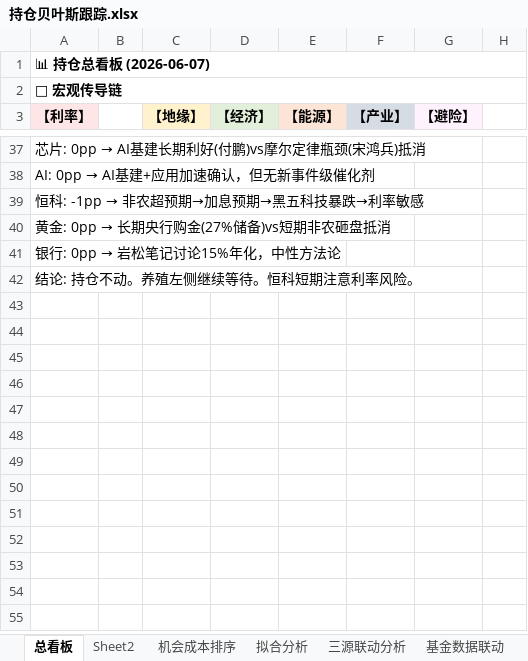
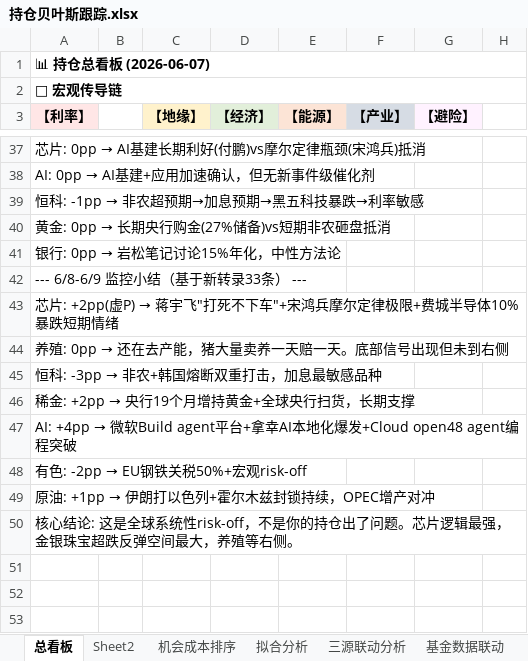
Before and after one commit to f840047663-bot/external-memory, an Excel workbook: 持仓贝叶斯跟踪.xlsx, sheet 总看板, drawn as a sheet; only a part is shown, gaps mark what is left out; the shorter side is filled out with more unchanged rows; values as stored, in another font and other column widths than the file's, no borders; the diff covers the shown part only; the diff names each change by its address in the sheet, - before the commit and + after, or states it on an @@ line.

```diff
--- a/持仓贝叶斯跟踪.xlsx (sheet 总看板)
+++ b/持仓贝叶斯跟踪.xlsx (sheet 总看板)
-A42 (【利率】): 结论: 持仓不动。养殖左侧继续等待。恒科短期注意利率风险。
+A42 (【利率】): --- 6/8-6/9 监控小结（基于新转录33条） ---
@@ A43 (【利率】): (empty) → 芯片: +2pp(虚P) → 蒋宇飞"打死不下车"+宋鸿兵摩尔定律极限+费城半导体10%暴跌短期情绪 @@
@@ A44 (【利率】): (empty) → 养殖: 0pp → 还在去产能，猪大量卖养一天赔一天。底部信号出现但未到右侧 @@
@@ A45 (【利率】): (empty) → 恒科: -3pp → 非农+韩国熔断双重打击，加息最敏感品种 @@
@@ A46 (【利率】): (empty) → 稀金: +2pp → 央行19个月增持黄金+全球央行扫货，长期支撑 @@
@@ A47 (【利率】): (empty) → AI: +4pp → 微软Build agent平台+拿幸AI本地化爆发+Cloud open48 agent编程突破 @@
@@ A48 (【利率】): (empty) → 有色: -2pp → EU钢铁关税50%+宏观risk-off @@
@@ A49 (【利率】): (empty) → 原油: +1pp → 伊朗打以色列+霍尔木兹封锁持续，OPEC增产对冲 @@
-A50 (【利率】): (empty)
+A50 (【利率】): 核心结论: 这是全球系统性risk-off，不是你的持仓出了问题。芯片逻辑最强，金银珠宝超跌反弹空间最大，养殖等右侧。
```
Also changed, not shown: 1 added row, 1 removed row, 26 edited cells and cell formats elsewhere in this sheet, sheet Sheet2, 1 other file.
